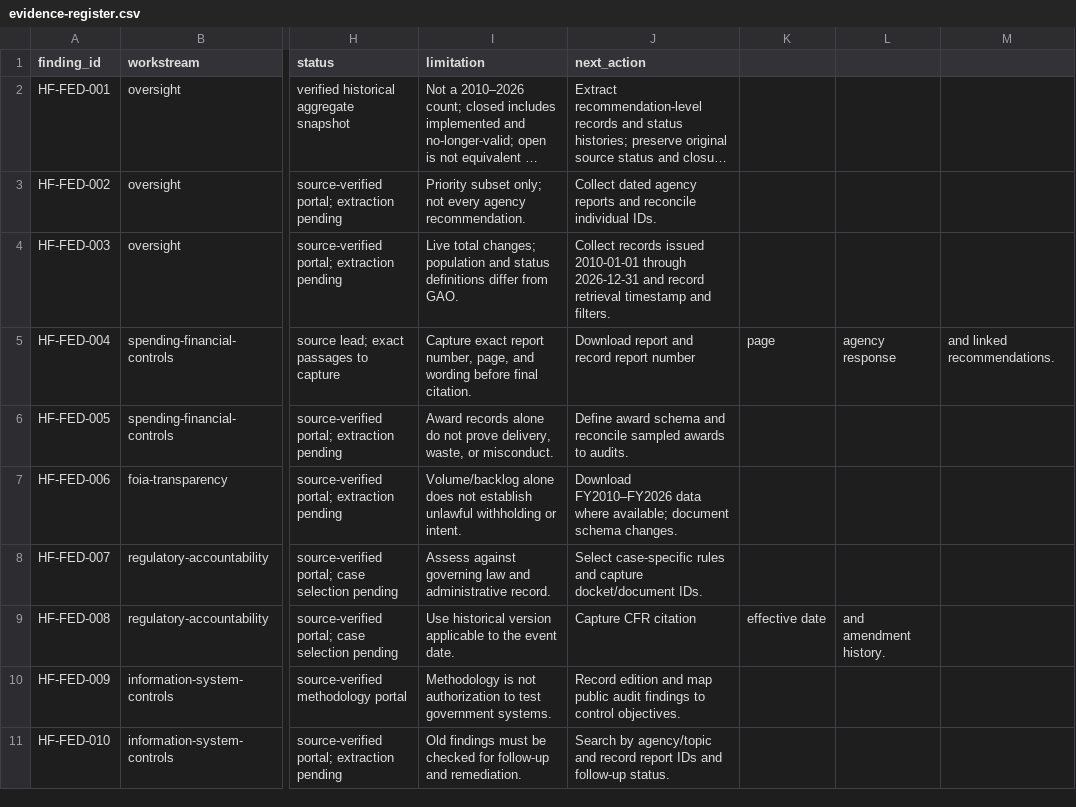
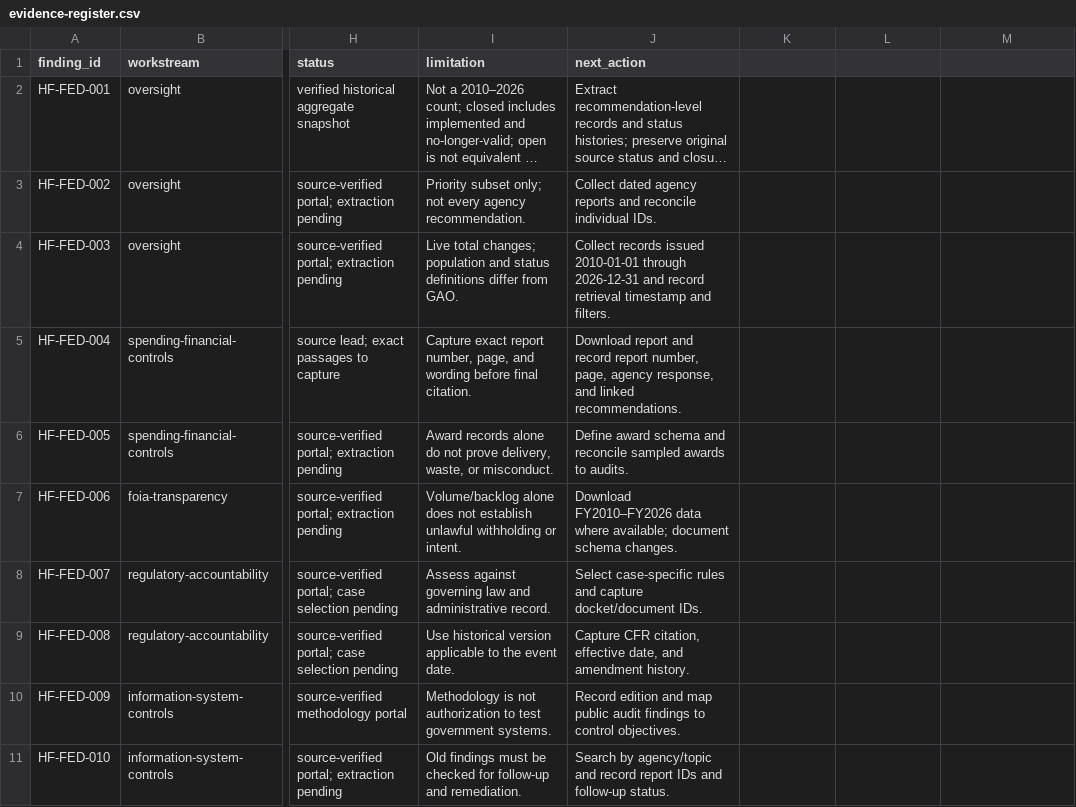
Before and after one commit to HeavenzFire/ZYLPHA-128-Dashboard, a CSV file: audit/federal-government/evidence-register.csv, drawn as a sheet; only a part is shown, gaps mark what is left out; long unchanged cells end in …; the diff names each change by its address in the sheet, - before the commit and + after, or states it on an @@ line.

Commit message:
audit: repair malformed evidence register CSV rows

```diff
--- a/audit/federal-government/evidence-register.csv
+++ b/audit/federal-government/evidence-register.csv
-J5 (next_action): …record report number
+J5 (next_action): …record report number, page, agency response, and linked recommendations.
-K5: page
+K5: (empty)
-L5: agency response
+L5: (empty)
-M5: and linked recommendations.
+M5: (empty)
-J9 (next_action): Capture CFR citation
+J9 (next_action): Capture CFR citation, effective date, and amendment history.
-K9: effective date
+K9: (empty)
-L9: and amendment history.
+L9: (empty)
```
